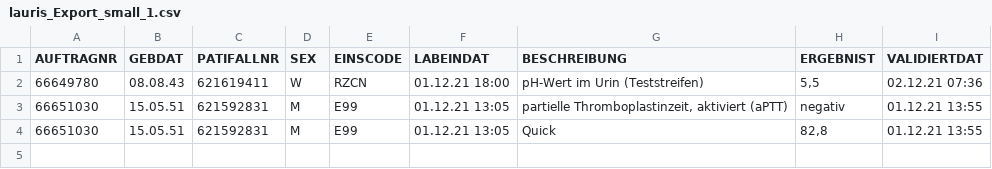
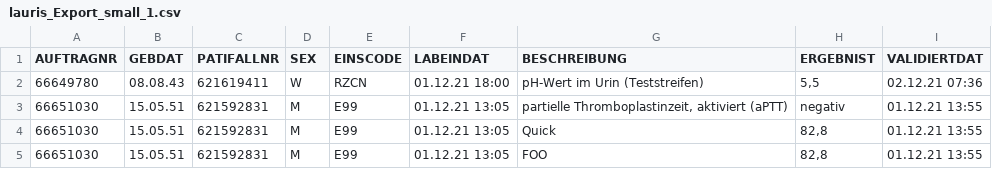
Before and after one commit to DavideLegacci/monkey-table, a CSV file: lab_results_raw/lauris_Export_small_1.csv, drawn as a sheet.

```diff
--- a/lab_results_raw/lauris_Export_small_1.csv
+++ b/lab_results_raw/lauris_Export_small_1.csv
@@ -4 +4,2 @@ AUFTRAGNR;GEBDAT;PATIFALLNR;SEX;EINSCODE;LABEINDAT;BESCHREIBUNG;ERGEBNIST;VALIDI
 66651030;15.05.51;621592831;M;E99;01.12.21 13:05;Quick;82,8;01.12.21 13:55
+66651030;15.05.51;621592831;M;E99;01.12.21 13:05;FOO;82,8;01.12.21 13:55
```
Also changed, not shown: 17 other files.
